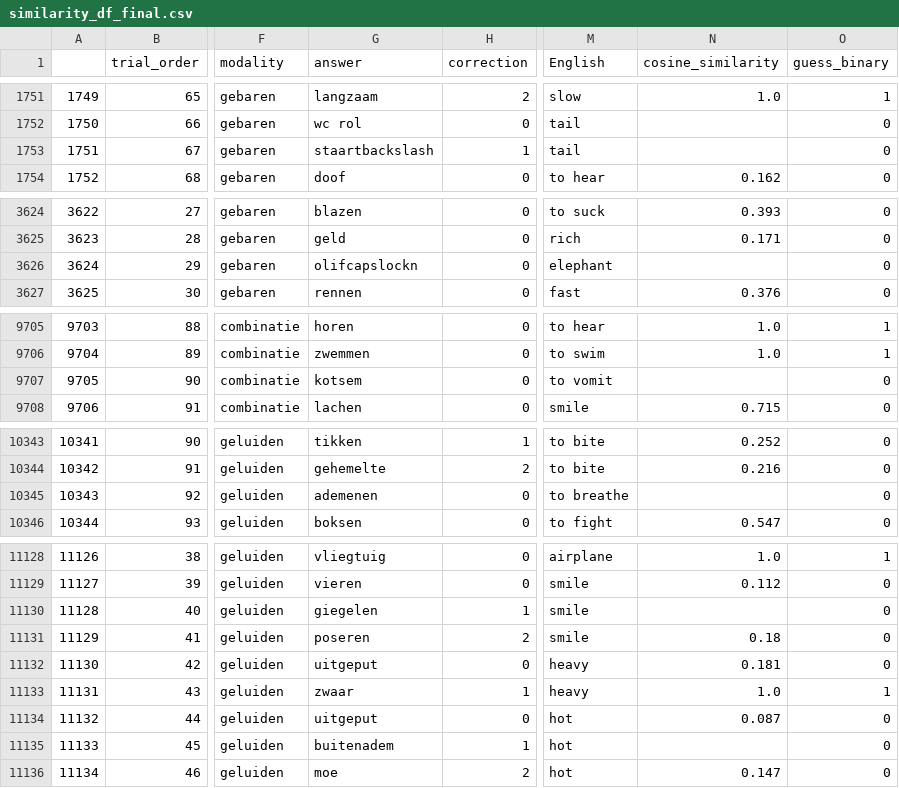
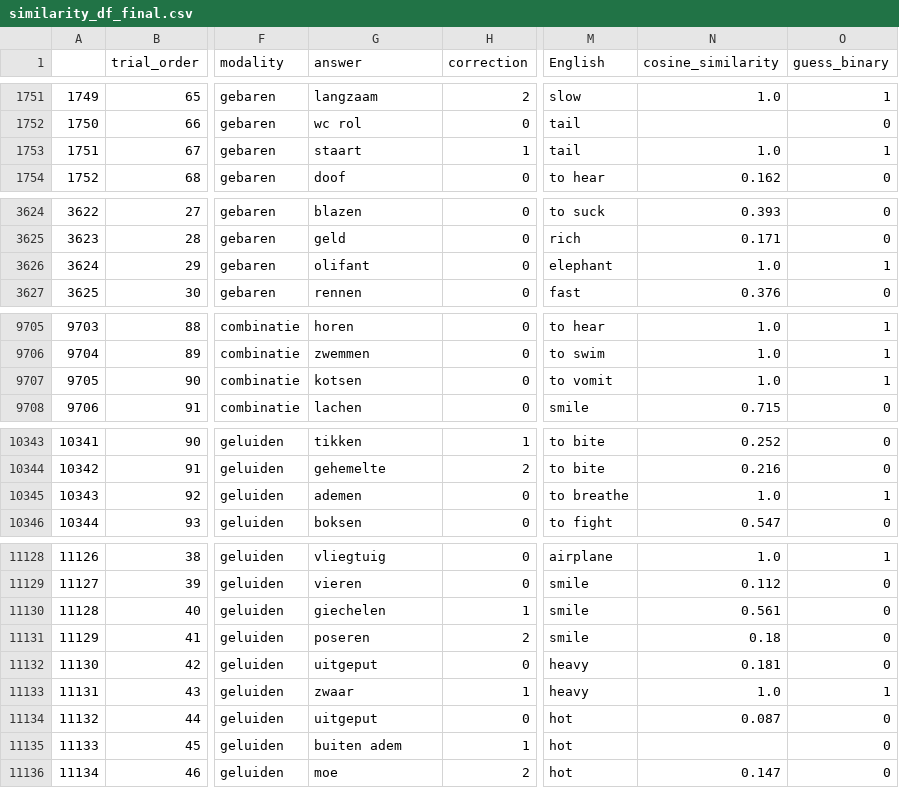
Before and after one commit to sarkadava/FLESH_Expressibility_vs_guessability, a CSV file: dataset/similarity_df_final.csv, drawn as a sheet; only a part is shown, gaps mark what is left out; the diff covers the shown part only; the diff names each change by its address in the sheet, - before the commit and + after, or states it on an @@ line.

```diff
--- a/dataset/similarity_df_final.csv
+++ b/dataset/similarity_df_final.csv
-G1753 (answer): staartbackslash
+G1753 (answer): staart
-N1753 (cosine_similarity): (empty)
+N1753 (cosine_similarity): 1.0
-O1753 (guess_binary): 0
+O1753 (guess_binary): 1
-G3626 (answer): olifcapslockn
+G3626 (answer): olifant
-N3626 (cosine_similarity): (empty)
+N3626 (cosine_similarity): 1.0
-O3626 (guess_binary): 0
+O3626 (guess_binary): 1
-G9707 (answer): kotsem
+G9707 (answer): kotsen
-N9707 (cosine_similarity): (empty)
+N9707 (cosine_similarity): 1.0
-O9707 (guess_binary): 0
+O9707 (guess_binary): 1
-G10345 (answer): ademenen
+G10345 (answer): ademen
-N10345 (cosine_similarity): (empty)
+N10345 (cosine_similarity): 1.0
-O10345 (guess_binary): 0
+O10345 (guess_binary): 1
-G11130 (answer): giegelen
+G11130 (answer): giechelen
-N11130 (cosine_similarity): (empty)
+N11130 (cosine_similarity): 0.561
-G11135 (answer): buitenadem
+G11135 (answer): buiten adem
```
Also changed, not shown: 136 edited cells elsewhere in this file, dataset/df_similarity_only.csv, dataset/problems.csv, 3 other files.
